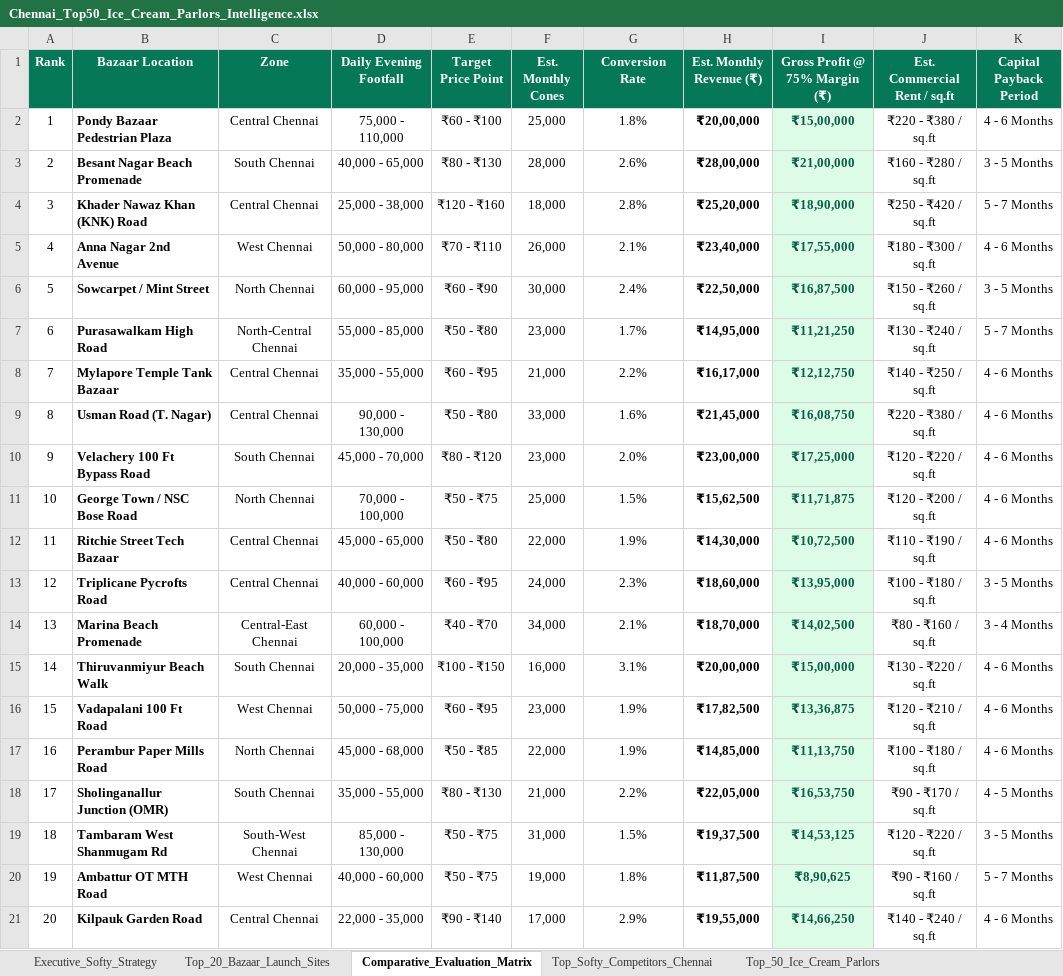
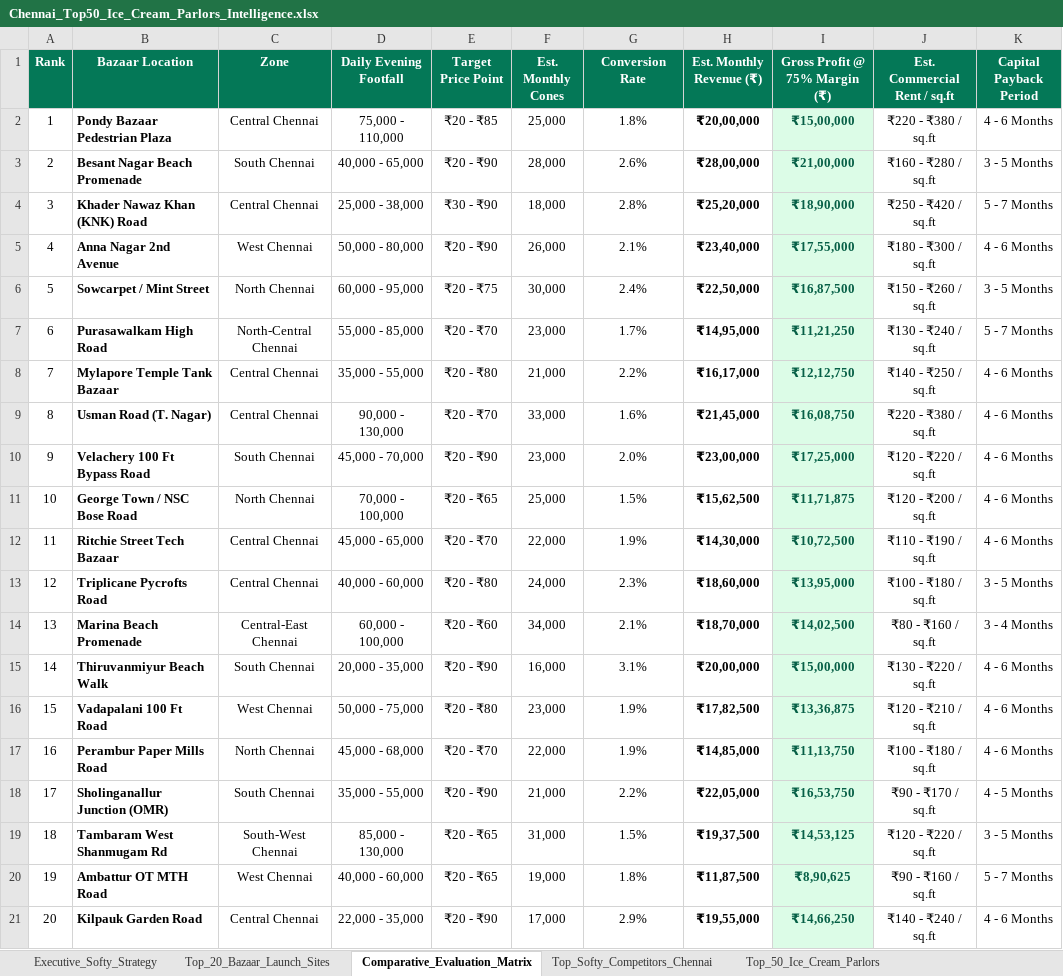
Before and after one commit to nova8111/chennai-softy-intelligence, an Excel workbook: Chennai_Top50_Ice_Cream_Parlors_Intelligence.xlsx, sheet Comparative_Evaluation_Matrix, drawn as a sheet; only a part is shown; values as stored, in another font and other column widths than the file's, no borders; the diff names each change by its address in the sheet, - before the commit and + after, or states it on an @@ line.

Commit message:
Refactor web app UX to options-first workflow, independent tab navigation, clickable Google Maps shop table below map, and Softie pure milk franchise branding (₹20-₹90 pricing, ₹15,000/day sales target)

```diff
--- a/Chennai_Top50_Ice_Cream_Parlors_Intelligence.xlsx (sheet Comparative_Evaluation_Matrix)
+++ b/Chennai_Top50_Ice_Cream_Parlors_Intelligence.xlsx (sheet Comparative_Evaluation_Matrix)
-E2 (Target Price Point): ₹60 - ₹100
+E2 (Target Price Point): ₹20 - ₹85
-E3 (Target Price Point): ₹80 - ₹130
+E3 (Target Price Point): ₹20 - ₹90
-E4 (Target Price Point): ₹120 - ₹160
+E4 (Target Price Point): ₹30 - ₹90
-E5 (Target Price Point): ₹70 - ₹110
+E5 (Target Price Point): ₹20 - ₹90
-E6 (Target Price Point): ₹60 - ₹90
+E6 (Target Price Point): ₹20 - ₹75
-E7 (Target Price Point): ₹50 - ₹80
+E7 (Target Price Point): ₹20 - ₹70
-E8 (Target Price Point): ₹60 - ₹95
+E8 (Target Price Point): ₹20 - ₹80
-E9 (Target Price Point): ₹50 - ₹80
+E9 (Target Price Point): ₹20 - ₹70
-E10 (Target Price Point): ₹80 - ₹120
+E10 (Target Price Point): ₹20 - ₹90
-E11 (Target Price Point): ₹50 - ₹75
+E11 (Target Price Point): ₹20 - ₹65
-E12 (Target Price Point): ₹50 - ₹80
+E12 (Target Price Point): ₹20 - ₹70
-E13 (Target Price Point): ₹60 - ₹95
+E13 (Target Price Point): ₹20 - ₹80
-E14 (Target Price Point): ₹40 - ₹70
+E14 (Target Price Point): ₹20 - ₹60
-E15 (Target Price Point): ₹100 - ₹150
+E15 (Target Price Point): ₹20 - ₹90
-E16 (Target Price Point): ₹60 - ₹95
+E16 (Target Price Point): ₹20 - ₹80
-E17 (Target Price Point): ₹50 - ₹85
+E17 (Target Price Point): ₹20 - ₹70
-E18 (Target Price Point): ₹80 - ₹130
+E18 (Target Price Point): ₹20 - ₹90
-E19:E20 (Target Price Point): ₹50 - ₹75
+E19:E20 (Target Price Point): ₹20 - ₹65
-E21 (Target Price Point): ₹90 - ₹140
+E21 (Target Price Point): ₹20 - ₹90
```
Also changed, not shown: sheet Executive_Softy_Strategy, sheet Top_20_Bazaar_Launch_Sites, 3 other files.
